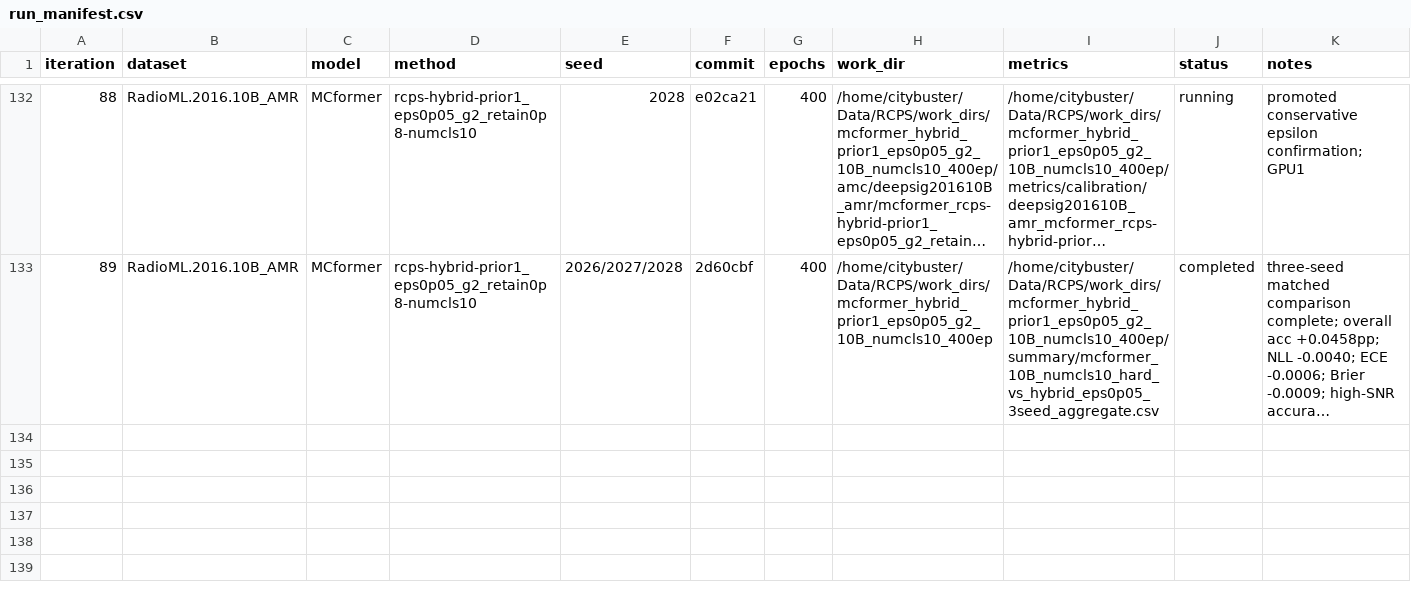
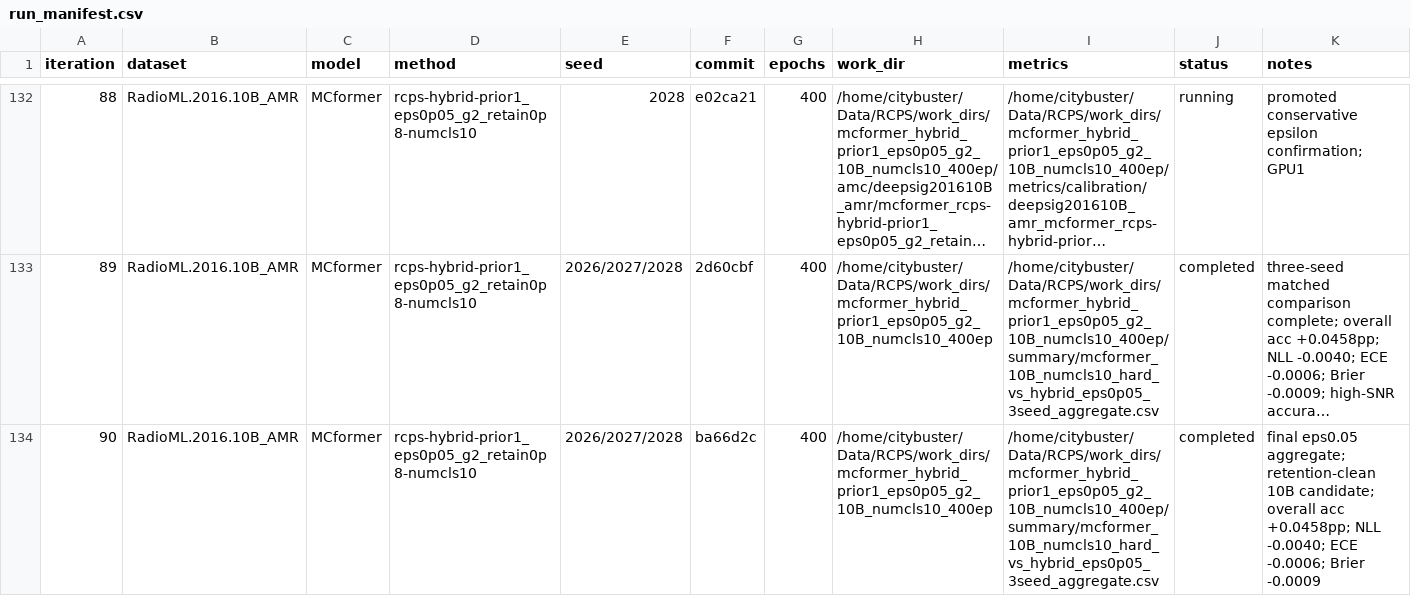
Before and after one commit to Singingkettle/ChangShuoRadioRecognition, a CSV file: docs/rcps/run_manifest.csv, drawn as a sheet; only a part is shown, gaps mark what is left out; long unchanged cells end in …; the diff names each change by its address in the sheet, - before the commit and + after, or states it on an @@ line.

Commit message:
Record final MCformer 10B eps005 confirmation

```diff
--- a/docs/rcps/run_manifest.csv
+++ b/docs/rcps/run_manifest.csv
+row 134: 90 | RadioML.2016.10B_AMR | MCformer | rcps-hybrid-prior1_eps0p05_g2_retain0p8-numcls10 | 2026/2027/2028 | ba66d2c | 400 | /home/citybuster/Data/RCPS/work_dirs/mcformer_hybrid_prior1_eps0p05_g2_10B_numcls10_400ep | /home/citybuster/Data/RCPS/work_dirs/mcformer_hybrid_prior1_eps0p05_g2_10B_numcls10_400ep/summary/mcformer_10B_numcls10_hard_vs_hybrid_eps0p05_3seed_aggregate.csv | completed | final eps0.05 aggregate; retention-clean 10B candidate; overall acc +0.0458pp; NLL -0.0040; ECE -0.0006; Brier -0.0009
```
Also changed, not shown: 1 other file.
